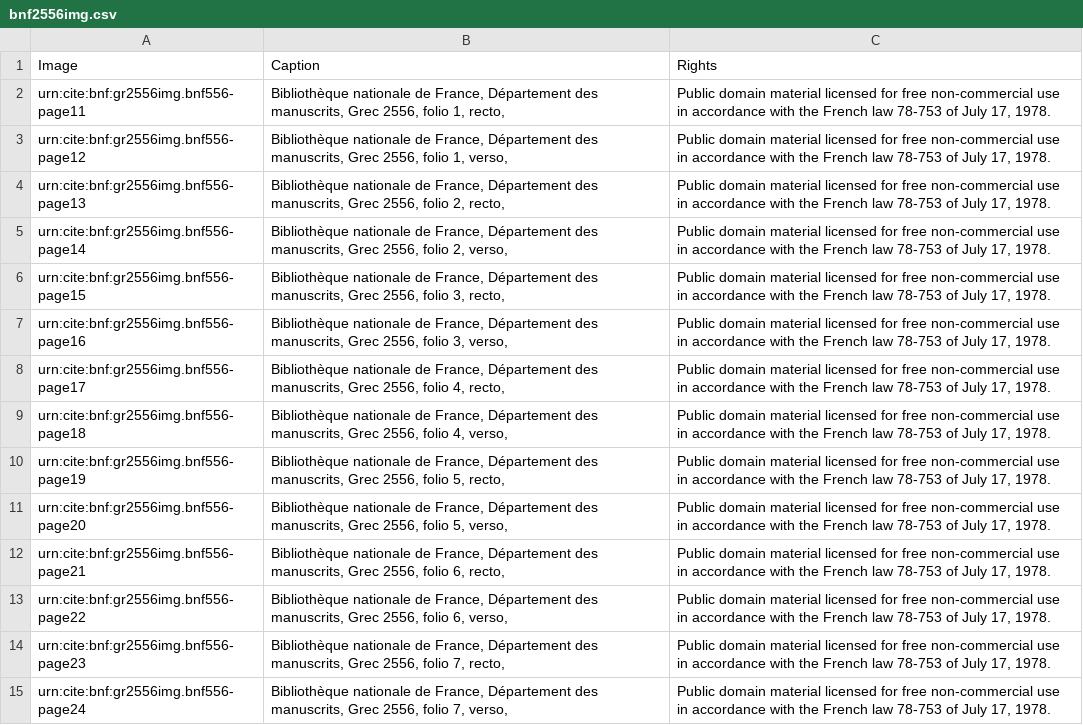
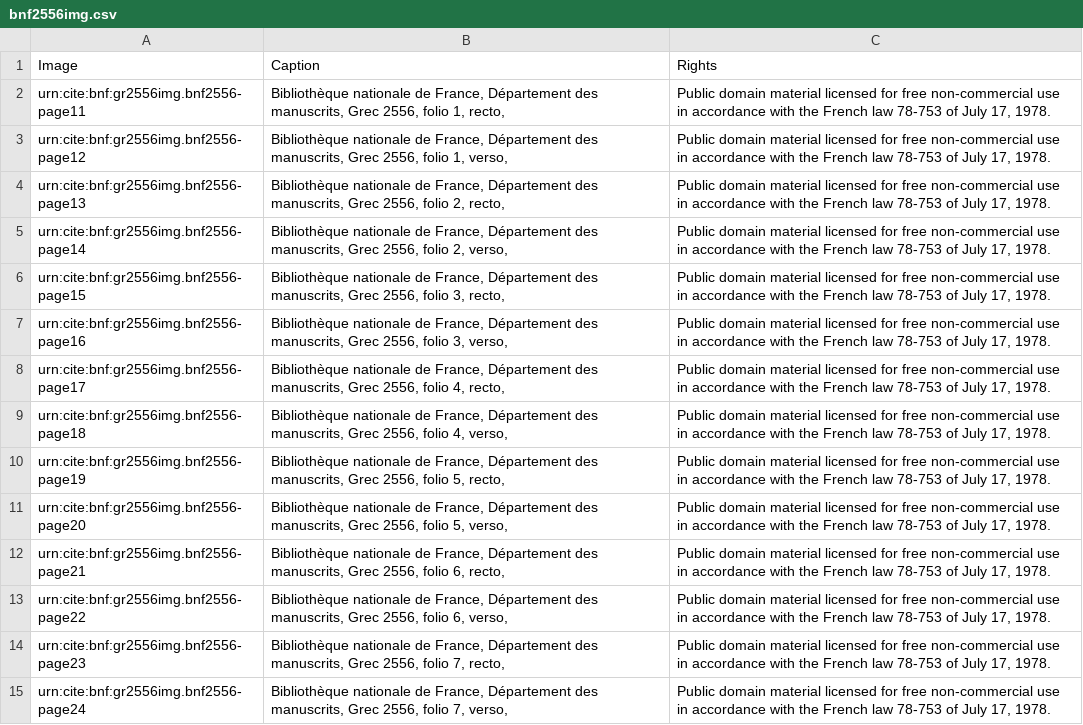
Before and after one commit to openmss/mss, a CSV file: collections/greek/bnf2556img.csv, drawn as a sheet; only a part is shown; the diff covers the shown part only; the diff names each change by its address in the sheet, - before the commit and + after, or states it on an @@ line.

Commit message:
Fix file names.

```diff
--- a/collections/greek/bnf2556img.csv
+++ b/collections/greek/bnf2556img.csv
-A2: urn:cite:bnf:gr2556img.bnf556-page11
+A2: urn:cite:bnf:gr2556img.bnf2556-page11
-A3: urn:cite:bnf:gr2556img.bnf556-page12
+A3: urn:cite:bnf:gr2556img.bnf2556-page12
-A4: urn:cite:bnf:gr2556img.bnf556-page13
+A4: urn:cite:bnf:gr2556img.bnf2556-page13
-A5: urn:cite:bnf:gr2556img.bnf556-page14
+A5: urn:cite:bnf:gr2556img.bnf2556-page14
-A6: urn:cite:bnf:gr2556img.bnf556-page15
+A6: urn:cite:bnf:gr2556img.bnf2556-page15
-A7: urn:cite:bnf:gr2556img.bnf556-page16
+A7: urn:cite:bnf:gr2556img.bnf2556-page16
-A8: urn:cite:bnf:gr2556img.bnf556-page17
+A8: urn:cite:bnf:gr2556img.bnf2556-page17
-A9: urn:cite:bnf:gr2556img.bnf556-page18
+A9: urn:cite:bnf:gr2556img.bnf2556-page18
-A10: urn:cite:bnf:gr2556img.bnf556-page19
+A10: urn:cite:bnf:gr2556img.bnf2556-page19
-A11: urn:cite:bnf:gr2556img.bnf556-page20
+A11: urn:cite:bnf:gr2556img.bnf2556-page20
-A12: urn:cite:bnf:gr2556img.bnf556-page21
+A12: urn:cite:bnf:gr2556img.bnf2556-page21
-A13: urn:cite:bnf:gr2556img.bnf556-page22
+A13: urn:cite:bnf:gr2556img.bnf2556-page22
-A14: urn:cite:bnf:gr2556img.bnf556-page23
+A14: urn:cite:bnf:gr2556img.bnf2556-page23
-A15: urn:cite:bnf:gr2556img.bnf556-page24
+A15: urn:cite:bnf:gr2556img.bnf2556-page24
```
Also changed, not shown: 162 edited cells elsewhere in this file.
